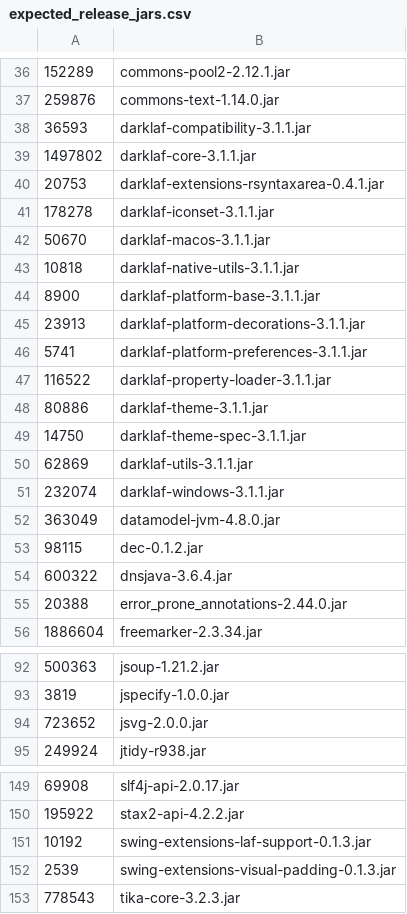
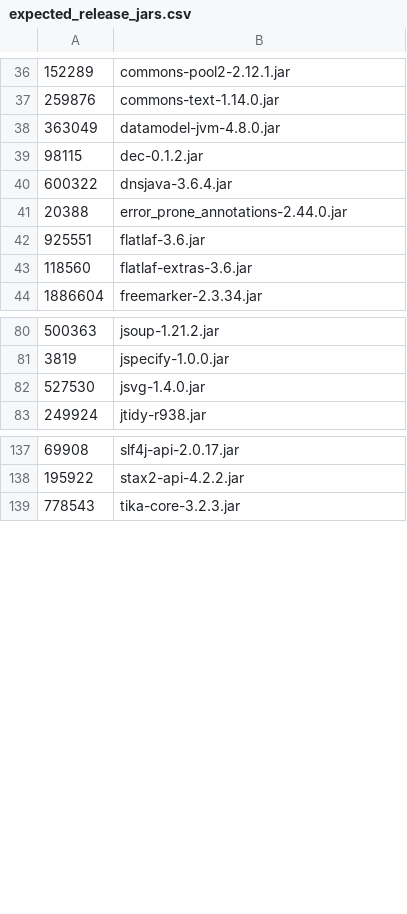
Before and after one commit to Breaking-IT/breaktest, a CSV file: src/dist/src/dist/expected_release_jars.csv, drawn as a sheet; only a part is shown, gaps mark what is left out.

```diff
--- a/src/dist/src/dist/expected_release_jars.csv
+++ b/src/dist/src/dist/expected_release_jars.csv
@@ -37,16 +37,2 @@
 259876,commons-text-1.14.0.jar
-36593,darklaf-compatibility-3.1.1.jar
-1497802,darklaf-core-3.1.1.jar
-20753,darklaf-extensions-rsyntaxarea-0.4.1.jar
-178278,darklaf-iconset-3.1.1.jar
-50670,darklaf-macos-3.1.1.jar
-10818,darklaf-native-utils-3.1.1.jar
-8900,darklaf-platform-base-3.1.1.jar
-23913,darklaf-platform-decorations-3.1.1.jar
-5741,darklaf-platform-preferences-3.1.1.jar
-116522,darklaf-property-loader-3.1.1.jar
-80886,darklaf-theme-3.1.1.jar
-14750,darklaf-theme-spec-3.1.1.jar
-62869,darklaf-utils-3.1.1.jar
-232074,darklaf-windows-3.1.1.jar
 363049,datamodel-jvm-4.8.0.jar
@@ -55,2 +41,4 @@
 20388,error_prone_annotations-2.44.0.jar
+925551,flatlaf-3.6.jar
+118560,flatlaf-extras-3.6.jar
 1886604,freemarker-2.3.34.jar
@@ -93,3 +81,3 @@
 3819,jspecify-1.0.0.jar
-723652,jsvg-2.0.0.jar
+527530,jsvg-1.4.0.jar
 249924,jtidy-r938.jar
@@ -150,4 +138,2 @@
 195922,stax2-api-4.2.2.jar
-10192,swing-extensions-laf-support-0.1.3.jar
-2539,swing-extensions-visual-padding-0.1.3.jar
 778543,tika-core-3.2.3.jar
```
Also changed, not shown: 21 other files.
